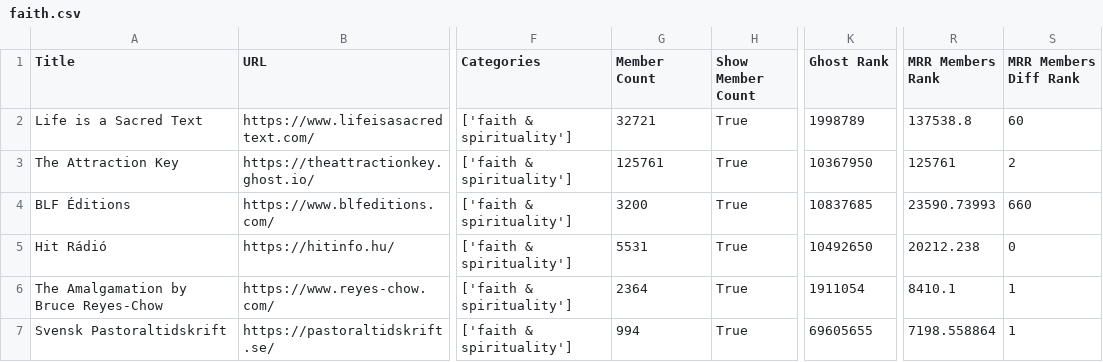
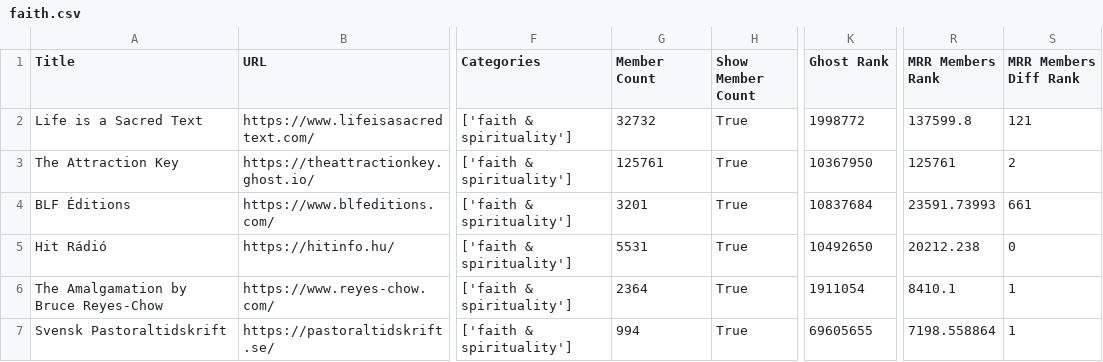
Before and after one commit to TheBoatyMcBoatFace/explore-ghosts, a CSV file: output/faith.csv, drawn as a sheet; only a part is shown, gaps mark what is left out; the diff covers the shown part only; the diff names each change by its address in the sheet, - before the commit and + after, or states it on an @@ line.

```diff
--- a/output/faith.csv
+++ b/output/faith.csv
-G2 (Member Count): 32721
+G2 (Member Count): 32732
-K2 (Ghost Rank): 1998789
+K2 (Ghost Rank): 1998772
-R2 (MRR Members Rank): 137538.8
+R2 (MRR Members Rank): 137599.8
-S2 (MRR Members Diff Rank): 60
+S2 (MRR Members Diff Rank): 121
-G4 (Member Count): 3200
+G4 (Member Count): 3201
-K4 (Ghost Rank): 10837685
+K4 (Ghost Rank): 10837684
-R4 (MRR Members Rank): 23590.73993
+R4 (MRR Members Rank): 23591.73993
-S4 (MRR Members Diff Rank): 660
+S4 (MRR Members Diff Rank): 661
```
Also changed, not shown: 1 added row and 23 edited cells elsewhere in this file, output/crypto.csv, output/education.csv, 30 other files.
